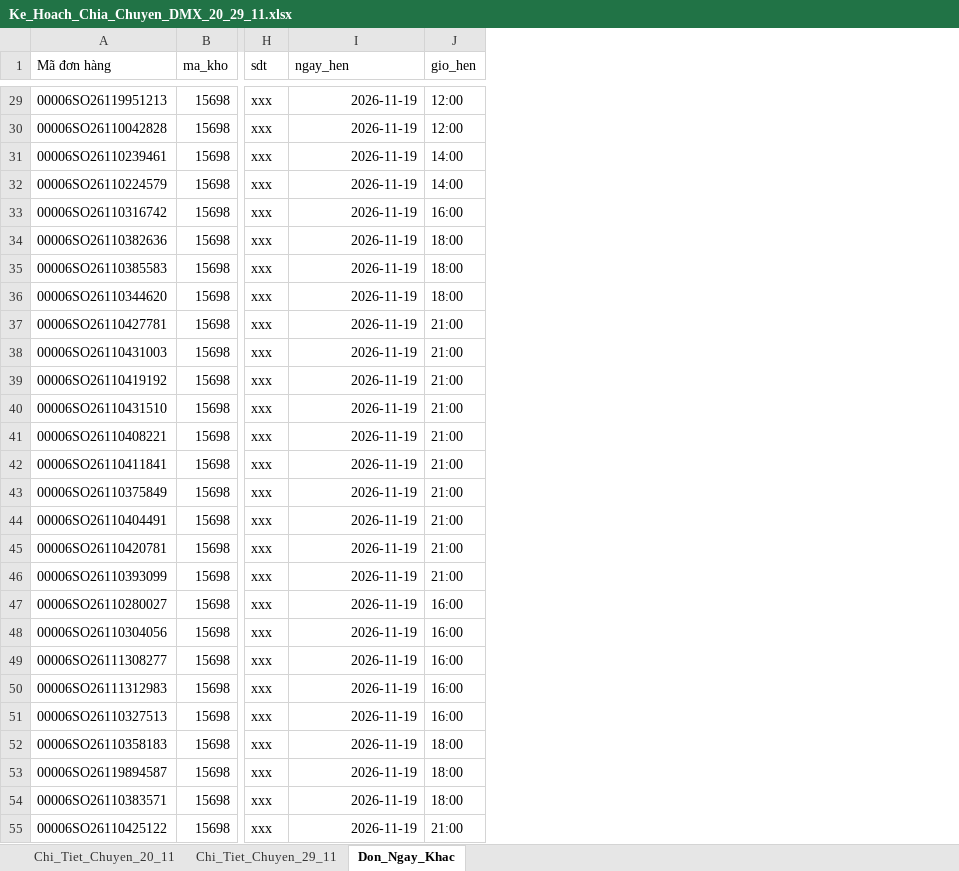
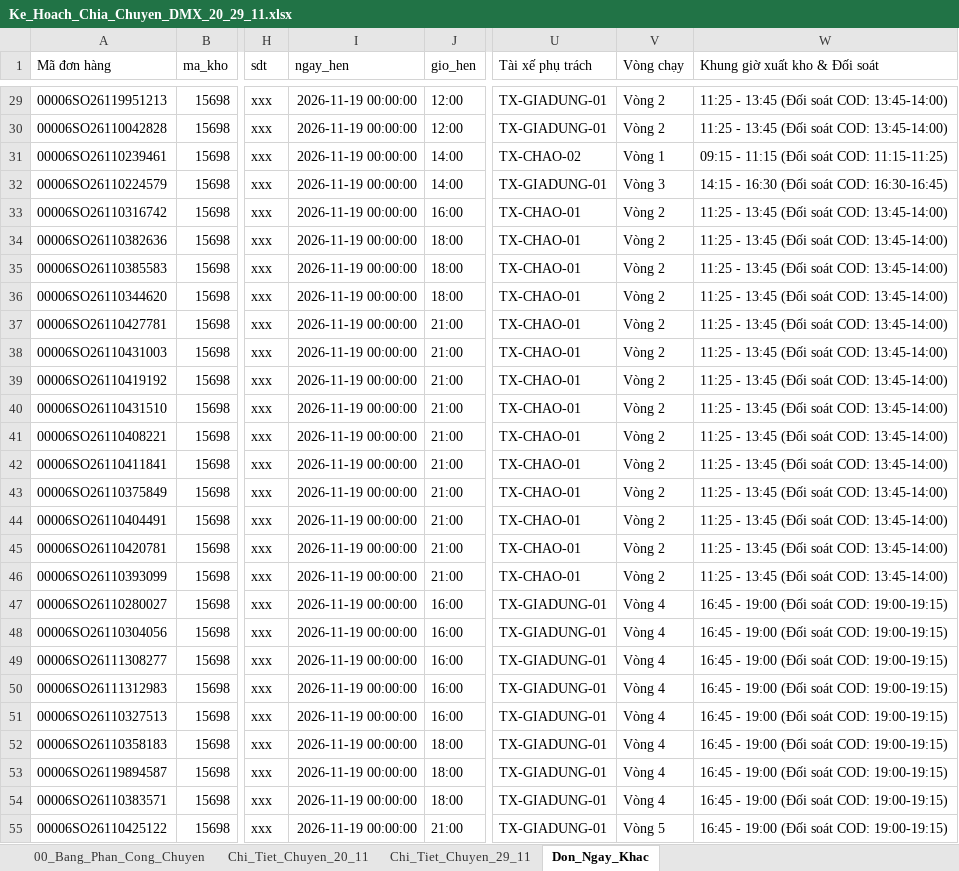
Before and after one commit to Khanhsnef/pulucowork, an Excel workbook: Ke_Hoach_Chia_Chuyen_DMX_20_29_11.xlsx, sheet Don_Ngay_Khac, drawn as a sheet; only a part is shown, gaps mark what is left out; values as stored, in another font and other column widths than the file's, no borders; the diff covers the shown part only; the diff names each change by its address in the sheet, - before the commit and + after, or states it on an @@ line.

Commit message:
auto-sync: Ke_Hoach_Chia_Chuyen_DMX_20_29_11.xlsx

```diff
--- a/Ke_Hoach_Chia_Chuyen_DMX_20_29_11.xlsx (sheet Don_Ngay_Khac)
+++ b/Ke_Hoach_Chia_Chuyen_DMX_20_29_11.xlsx (sheet Don_Ngay_Khac)
+sheet tab: 00_Bang_Phan_Cong_Chuyen
+column U (Tài xế phụ trách), rows 29-55: TX-GIADUNG-01 | TX-GIADUNG-01 | TX-CHAO-02 | TX-GIADUNG-01 | TX-CHAO-01 | TX-CHAO-01 | TX-CHAO-01 | TX-CHAO-01 | TX-CHAO-01 | TX-CHAO-01 | TX-CHAO-01 | TX-CHAO-01 | TX-CHAO-01 | TX-CHAO-01 | TX-CHAO-01 | TX-CHAO-01 | TX-CHAO-01 | TX-CHAO-01 | TX-GIADUNG-01 | TX-GIADUNG-01 | TX-GIADUNG-01 | TX-GIADUNG-01 | TX-GIADUNG-01 | TX-GIADUNG-01 | TX-GIADUNG-01 | TX-GIADUNG-01 | TX-GIADUNG-01
+column V (Vòng chạy), rows 29-55: Vòng 2 | Vòng 2 | Vòng 1 | Vòng 3 | Vòng 2 | Vòng 2 | Vòng 2 | Vòng 2 | Vòng 2 | Vòng 2 | Vòng 2 | Vòng 2 | Vòng 2 | Vòng 2 | Vòng 2 | Vòng 2 | Vòng 2 | Vòng 2 | Vòng 4 | Vòng 4 | Vòng 4 | Vòng 4 | Vòng 4 | Vòng 4 | Vòng 4 | Vòng 4 | Vòng 5
+column W (Khung giờ xuất kho & Đối soát), rows 29-55: 11:25 - 13:45 (Đối soát COD: 13:45-14:00) | 11:25 - 13:45 (Đối soát COD: 13:45-14:00) | 09:15 - 11:15 (Đối soát COD: 11:15-11:25) | 14:15 - 16:30 (Đối soát COD: 16:30-16:45) | 11:25 - 13:45 (Đối soát COD: 13:45-14:00) | 11:25 - 13:45 (Đối soát COD: 13:45-14:00) | 11:25 - 13:45 (Đối soát COD: 13:45-14:00) | 11:25 - 13:45 (Đối soát COD: 13:45-14:00) | 11:25 - 13:45 (Đối soát COD: 13:45-14:00) | 11:25 - 13:45 (Đối soát COD: 13:45-14:00) | 11:25 - 13:45 (Đối soát COD: 13:45-14:00) | 11:25 - 13:45 (Đối soát COD: 13:45-14:00) | 11:25 - 13:45 (Đối soát COD: 13:45-14:00) | 11:25 - 13:45 (Đối soát COD: 13:45-14:00) | 11:25 - 13:45 (Đối soát COD: 13:45-14:00) | 11:25 - 13:45 (Đối soát COD: 13:45-14:00) | 11:25 - 13:45 (Đối soát COD: 13:45-14:00) | 11:25 - 13:45 (Đối soát COD: 13:45-14:00) | 16:45 - 19:00 (Đối soát COD: 19:00-19:15) | 16:45 - 19:00 (Đối soát COD: 19:00-19:15) | 16:45 - 19:00 (Đối soát COD: 19:00-19:15) | 16:45 - 19:00 (Đối soát COD: 19:00-19:15) | 16:45 - 19:00 (Đối soát COD: 19:00-19:15) | 16:45 - 19:00 (Đối soát COD: 19:00-19:15) | 16:45 - 19:00 (Đối soát COD: 19:00-19:15) | 16:45 - 19:00 (Đối soát COD: 19:00-19:15) | 16:45 - 19:00 (Đối soát COD: 19:00-19:15)
-I29:I55 (ngay_hen): 2026-11-19
+I29:I55 (ngay_hen): 2026-11-19 00:00:00
```
Also changed, not shown: 509 edited cells elsewhere in this sheet, sheet Chi_Tiet_Chuyen_29_11, sheet Chi_Tiet_Chuyen_20_11.
